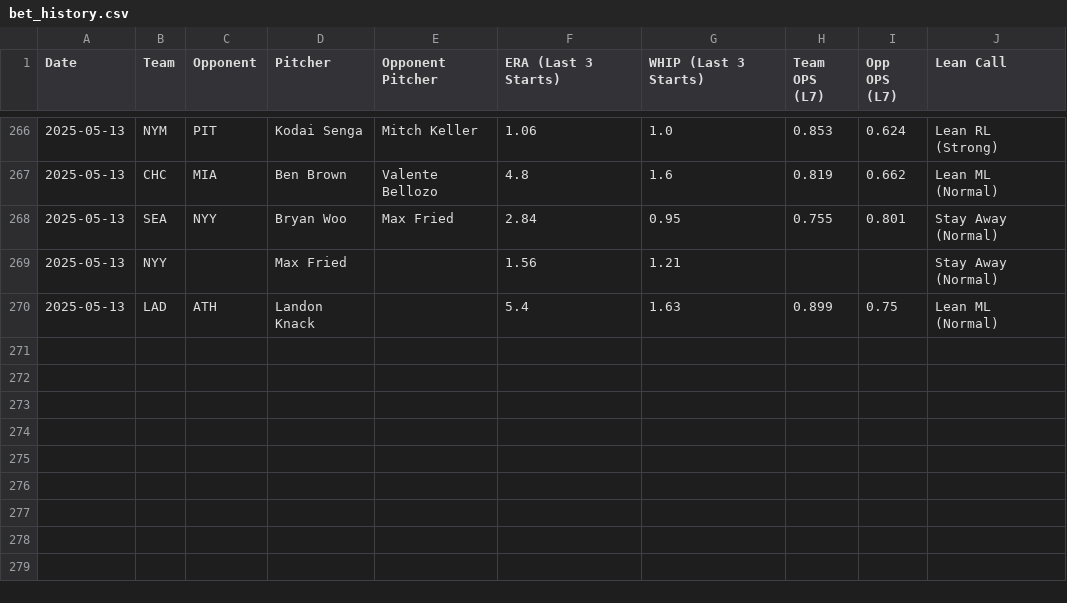
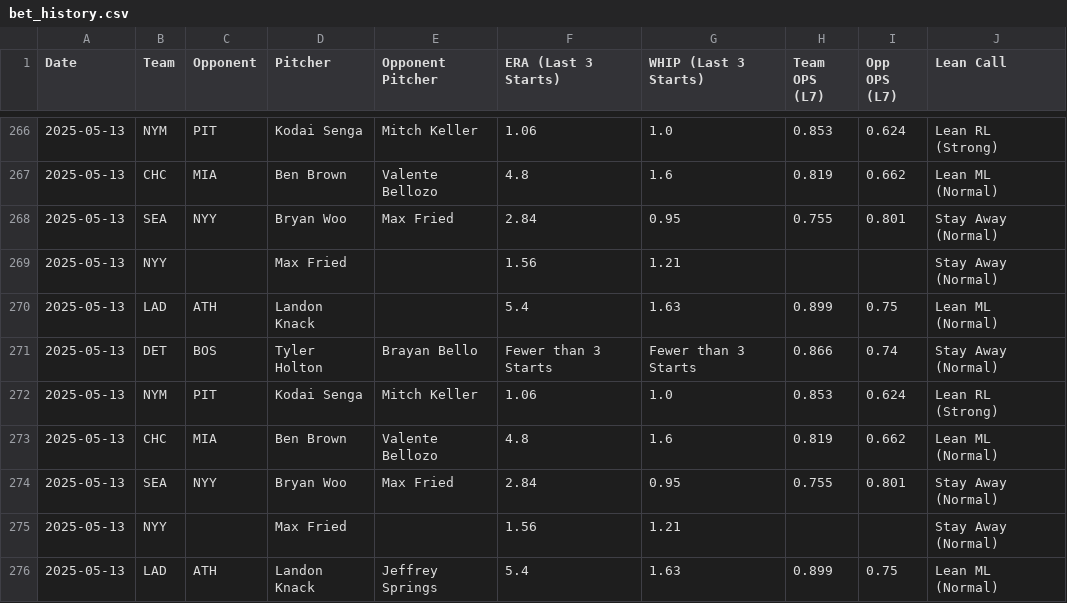
Before and after one commit to thebaiway/mlb, a CSV file: data/bet_history.csv, drawn as a sheet; only a part is shown, gaps mark what is left out.

```diff
--- a/data/bet_history.csv
+++ b/data/bet_history.csv
@@ -270 +270,7 @@ Date,Team,Opponent,Pitcher,Opponent Pitcher,ERA (Last 3 Starts),WHIP (Last 3 Sta
 2025-05-13,LAD,ATH,Landon Knack,,5.4,1.63,0.899,0.75,Lean ML (Normal)
+2025-05-13,DET,BOS,Tyler Holton,Brayan Bello,Fewer than 3 Starts,Fewer than 3 Starts,0.866,0.74,Stay Away (Normal)
+2025-05-13,NYM,PIT,Kodai Senga,Mitch Keller,1.06,1.0,0.853,0.624,Lean RL (Strong)
+2025-05-13,CHC,MIA,Ben Brown,Valente Bellozo,4.8,1.6,0.819,0.662,Lean ML (Normal)
+2025-05-13,SEA,NYY,Bryan Woo,Max Fried,2.84,0.95,0.755,0.801,Stay Away (Normal)
+2025-05-13,NYY,,Max Fried,,1.56,1.21,,,Stay Away (Normal)
+2025-05-13,LAD,ATH,Landon Knack,Jeffrey Springs,5.4,1.63,0.899,0.75,Lean ML (Normal)
```
Also changed, not shown: data/mlb_dashboard_2025-05-13.csv, 1 other file.
